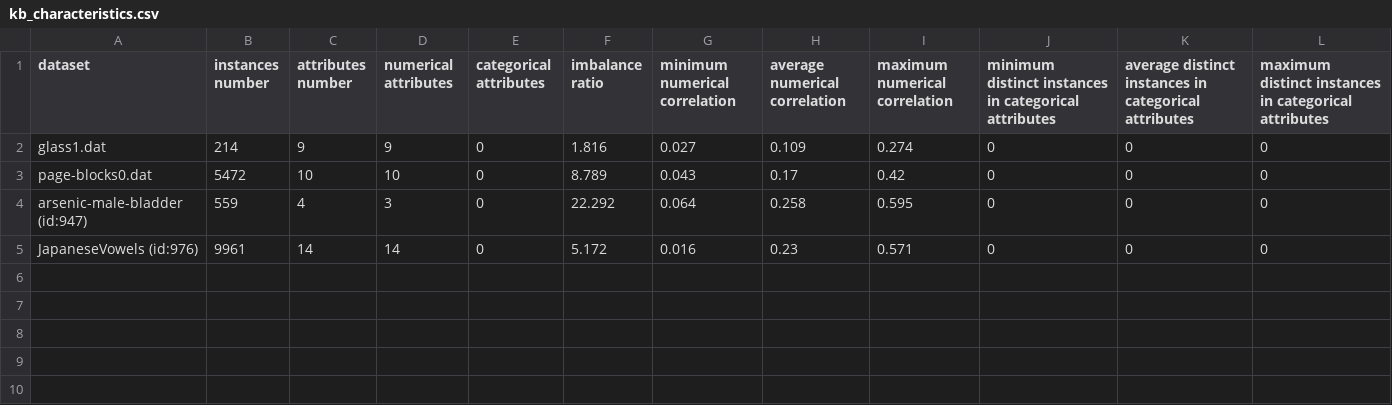
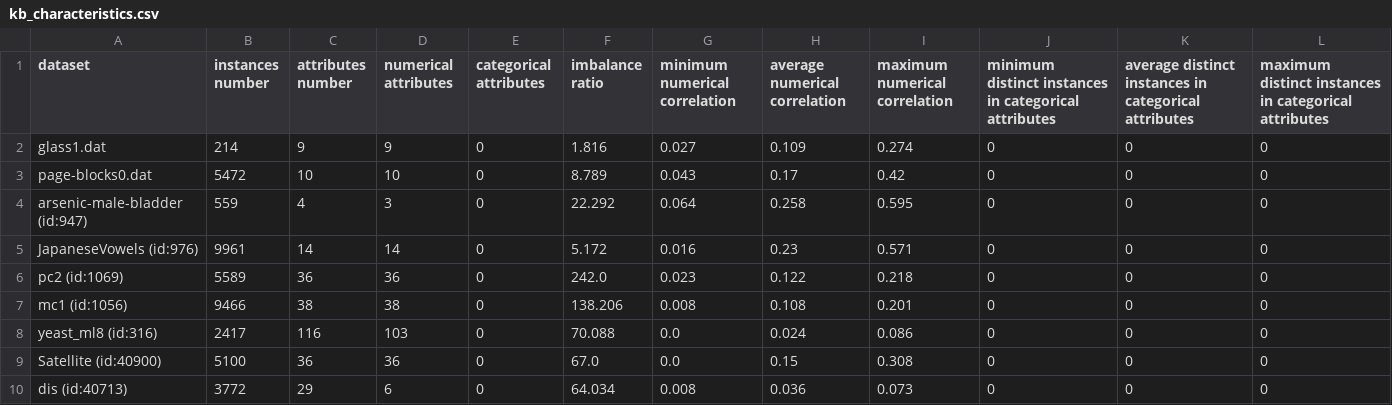
Before and after one commit to PedroVieira1160634/automated-imbalanced-classification, a CSV file: project/output/kb_characteristics.csv, drawn as a sheet.

```diff
--- a/project/output/kb_characteristics.csv
+++ b/project/output/kb_characteristics.csv
@@ -5 +5,6 @@ arsenic-male-bladder (id:947),559,4,3,0,22.292,0.064,0.258,0.595,0,0,0
 JapaneseVowels (id:976),9961,14,14,0,5.172,0.016,0.23,0.571,0,0,0
+pc2 (id:1069),5589,36,36,0,242.0,0.023,0.122,0.218,0,0,0
+mc1 (id:1056),9466,38,38,0,138.206,0.008,0.108,0.201,0,0,0
+yeast_ml8 (id:316),2417,116,103,0,70.088,0.0,0.024,0.086,0,0,0
+Satellite (id:40900),5100,36,36,0,67.0,0.0,0.15,0.308,0,0,0
+dis (id:40713),3772,29,6,0,64.034,0.008,0.036,0.073,0,0,0
```
Also changed, not shown: project/output/kb_results.csv, 5 other files.
